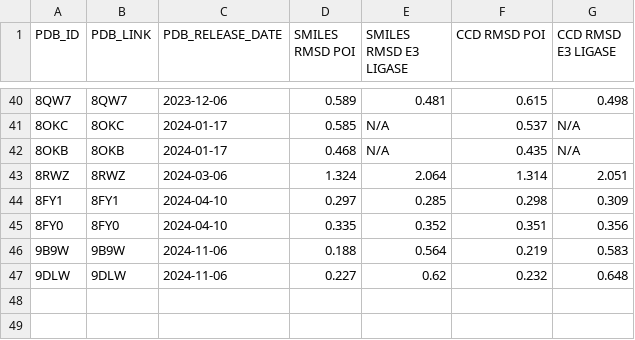
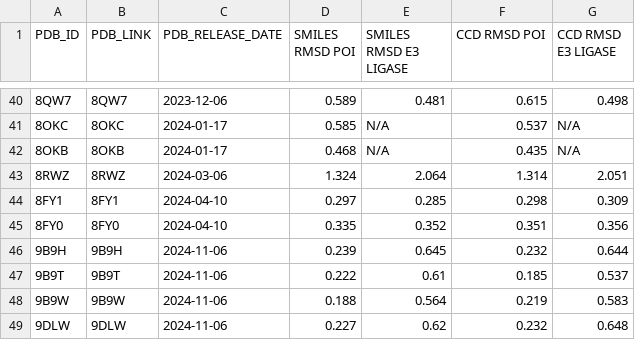
Before and after one commit to NilsDunlop/PROTACFold, a CSV file: data/af3_poi_e3.csv, drawn as a sheet; only a part is shown, gaps mark what is left out.

```diff
--- a/data/af3_poi_e3.csv
+++ b/data/af3_poi_e3.csv
@@ -45,2 +45,4 @@ PDB_ID,PDB_LINK,PDB_RELEASE_DATE,SMILES RMSD POI,SMILES RMSD E3 LIGASE,CCD RMSD
 8FY0,8FY0,2024-04-10,0.335,0.352,0.351,0.356
+9B9H,9B9H,2024-11-06,0.239,0.645,0.232,0.644
+9B9T,9B9T,2024-11-06,0.222,0.61,0.185,0.537
 9B9W,9B9W,2024-11-06,0.188,0.564,0.219,0.583
```
Also changed, not shown: 12 other files.
